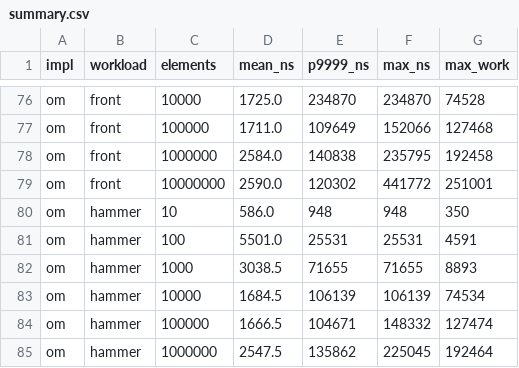
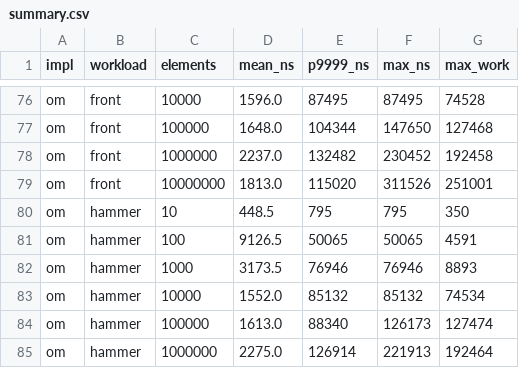
Before and after one commit to dfirsov/order_maintenance, a CSV file: rust/results/compare/summary.csv, drawn as a sheet; only a part is shown, gaps mark what is left out; the diff covers the shown part only; the diff names each change by its address in the sheet, - before the commit and + after, or states it on an @@ line.

```diff
--- a/rust/results/compare/summary.csv
+++ b/rust/results/compare/summary.csv
-D76 (mean_ns): 1725.0
+D76 (mean_ns): 1596.0
-E76 (p9999_ns): 234870
+E76 (p9999_ns): 87495
-F76 (max_ns): 234870
+F76 (max_ns): 87495
-D77 (mean_ns): 1711.0
+D77 (mean_ns): 1648.0
-E77 (p9999_ns): 109649
+E77 (p9999_ns): 104344
-F77 (max_ns): 152066
+F77 (max_ns): 147650
-D78 (mean_ns): 2584.0
+D78 (mean_ns): 2237.0
-E78 (p9999_ns): 140838
+E78 (p9999_ns): 132482
-F78 (max_ns): 235795
+F78 (max_ns): 230452
-D79 (mean_ns): 2590.0
+D79 (mean_ns): 1813.0
-E79 (p9999_ns): 120302
+E79 (p9999_ns): 115020
-F79 (max_ns): 441772
+F79 (max_ns): 311526
-D80 (mean_ns): 586.0
+D80 (mean_ns): 448.5
-E80 (p9999_ns): 948
+E80 (p9999_ns): 795
-F80 (max_ns): 948
+F80 (max_ns): 795
-D81 (mean_ns): 5501.0
+D81 (mean_ns): 9126.5
-E81 (p9999_ns): 25531
+E81 (p9999_ns): 50065
-F81 (max_ns): 25531
+F81 (max_ns): 50065
-D82 (mean_ns): 3038.5
+D82 (mean_ns): 3173.5
-E82 (p9999_ns): 71655
+E82 (p9999_ns): 76946
-F82 (max_ns): 71655
+F82 (max_ns): 76946
-D83 (mean_ns): 1684.5
+D83 (mean_ns): 1552.0
-E83 (p9999_ns): 106139
+E83 (p9999_ns): 85132
-F83 (max_ns): 106139
+F83 (max_ns): 85132
-D84 (mean_ns): 1666.5
+D84 (mean_ns): 1613.0
-E84 (p9999_ns): 104671
+E84 (p9999_ns): 88340
-F84 (max_ns): 148332
+F84 (max_ns): 126173
-D85 (mean_ns): 2547.5
+D85 (mean_ns): 2275.0
-E85 (p9999_ns): 135862
+E85 (p9999_ns): 126914
-F85 (max_ns): 225045
+F85 (max_ns): 221913
```
Also changed, not shown: 60 edited cells elsewhere in this file, rust/results/compare/om_front.csv, rust/results/compare/om_hammer.csv, 12 other files.
